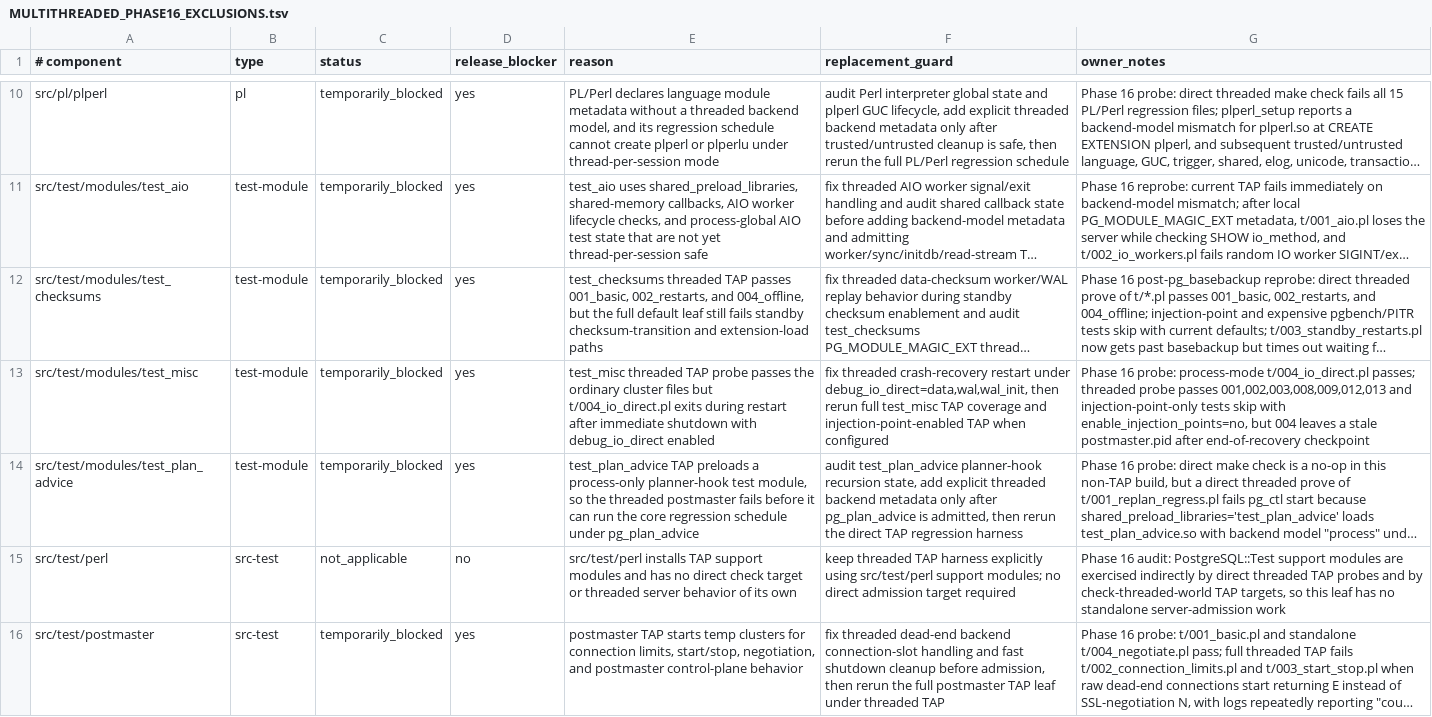
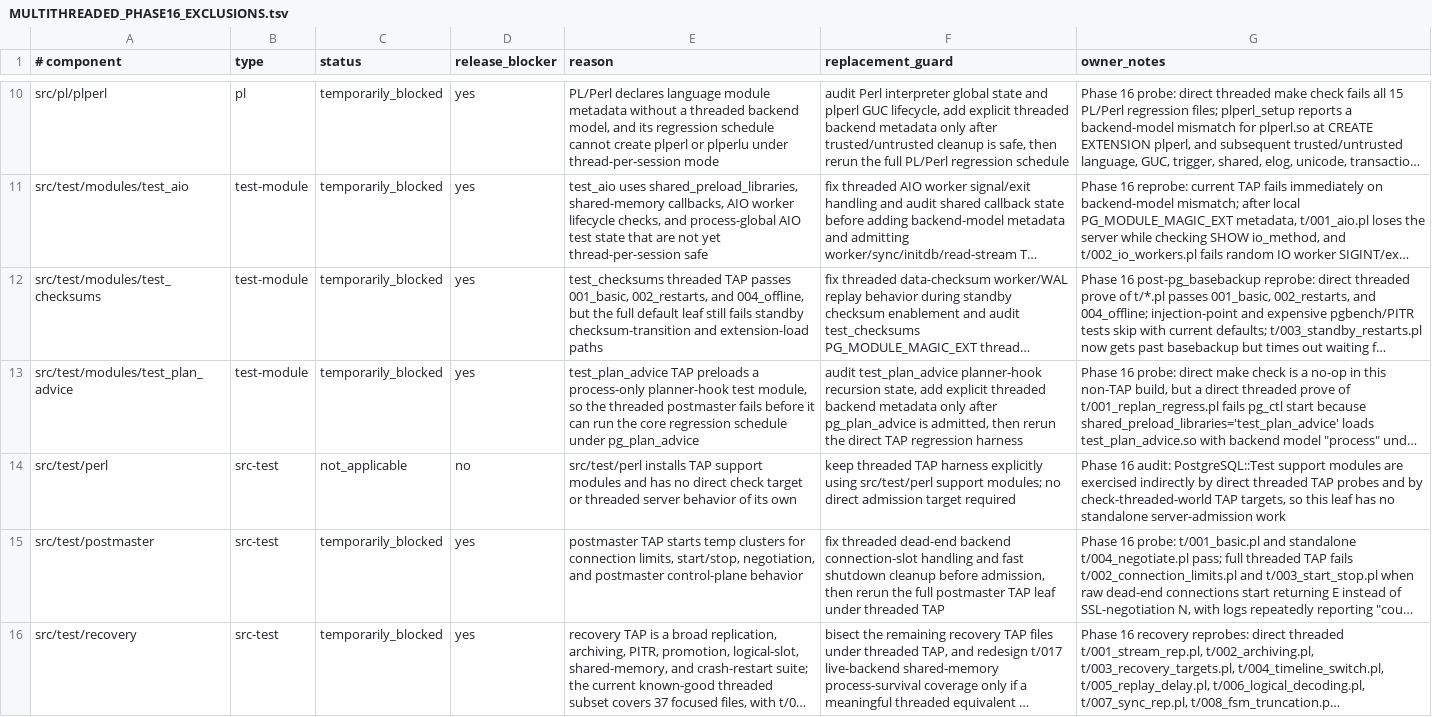
Before and after one commit to samwillis/multithreaded-postgres, a TSV file: plan_docs/MULTITHREADED_PHASE16_EXCLUSIONS.tsv, drawn as a sheet; only a part is shown, gaps mark what is left out; the shorter side is filled out with more unchanged rows; long unchanged cells end in …; the diff names each change by its address in the sheet, - before the commit and + after, or states it on an @@ line.

Commit message:
Admit threaded test_misc TAP coverage

```diff
--- a/plan_docs/MULTITHREADED_PHASE16_EXCLUSIONS.tsv
+++ b/plan_docs/MULTITHREADED_PHASE16_EXCLUSIONS.tsv
-row 13: src/test/modules/test_misc | test-module | temporarily_blocked | yes | test_misc threaded TAP probe passes the ordinary cluster files but t/004_io_direct.pl exits during restart after immediate shutdown with debug_io_direct enabled | fix threaded crash-recovery restart under debug_io_direct=data,wal,wal_init, then rerun full test_misc TAP coverage and injection-point-enabled TAP when configured | Phase 16 probe: process-mode t/004_io_direct.pl passes; threaded probe passes 001,002,003,008,009,012,013 and injection-point-only tests skip with enable_injection_points=no, but 004 leaves a stale postmaster.pid after end-of-recovery checkpoint
```
Also changed, not shown: plan_docs/MULTITHREADED_PHASE16_COVERED_COMPONENTS.tsv, 1 other file.
